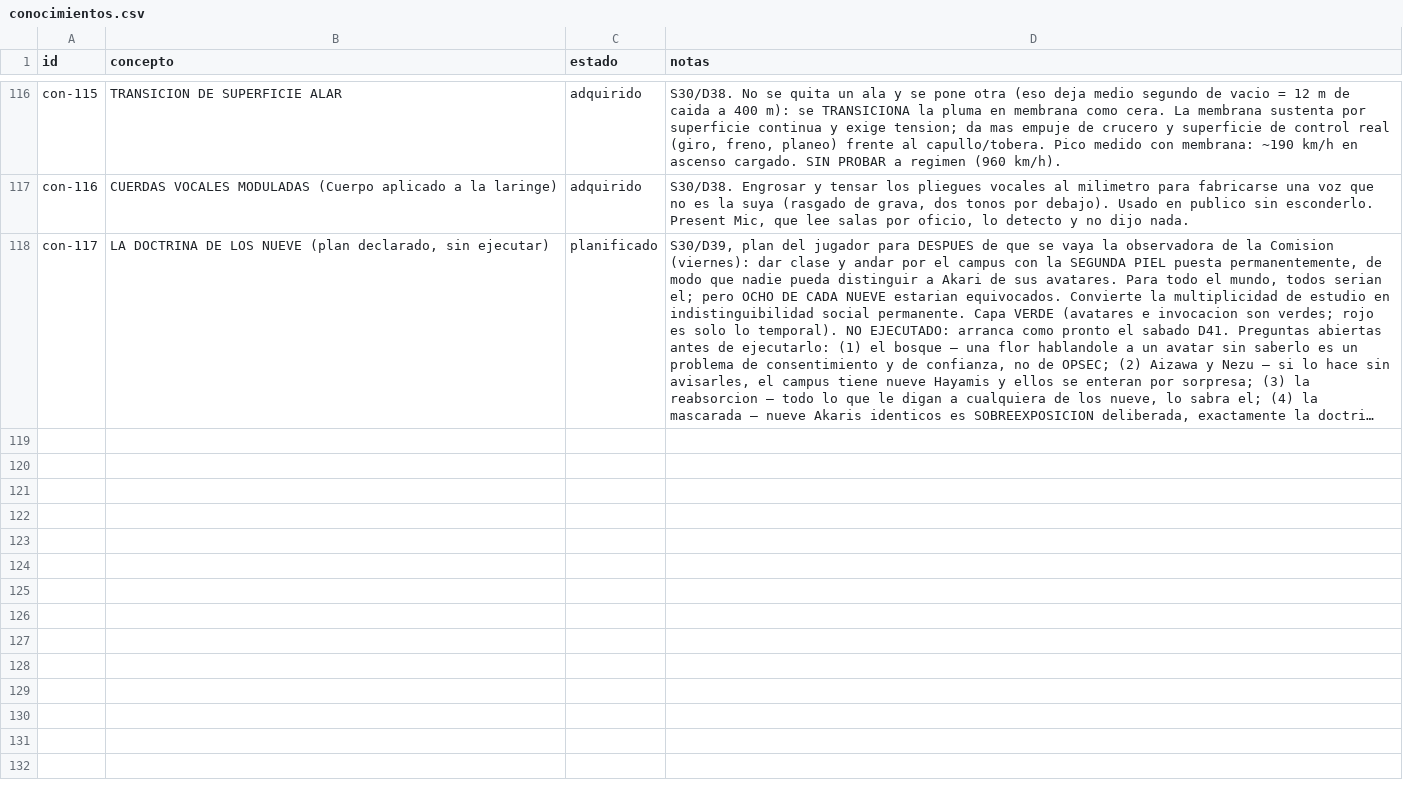
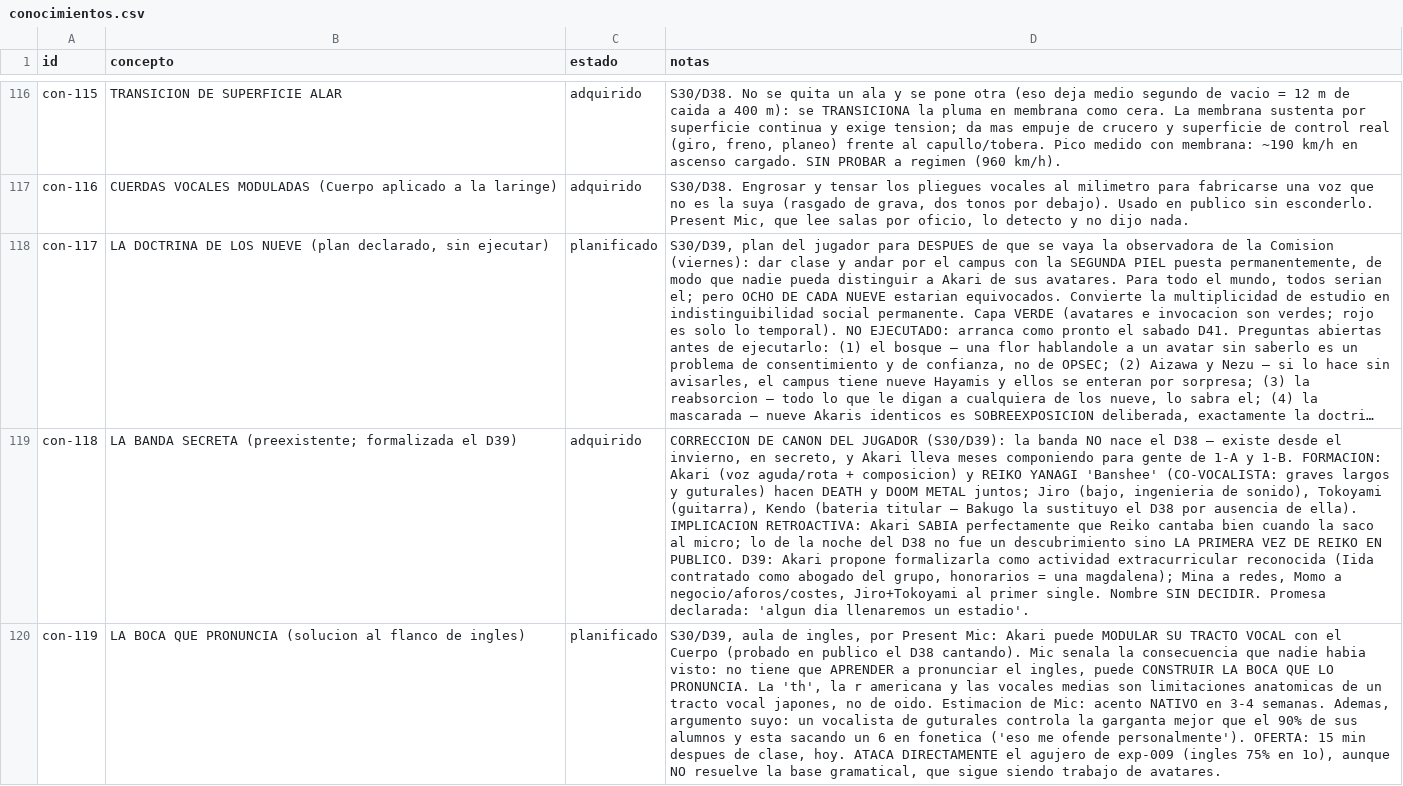
Before and after one commit to linusmandrake/rpg-myheroacademia-pc-pendiente, a CSV file: registros/conocimientos.csv, drawn as a sheet; only a part is shown, gaps mark what is left out; long unchanged cells end in …; the diff names each change by its address in the sheet, - before the commit and + after, or states it on an @@ line.

```diff
--- a/registros/conocimientos.csv
+++ b/registros/conocimientos.csv
+row 119: con-118 | LA BANDA SECRETA (preexistente; formalizada el D39) | adquirido | CORRECCION DE CANON DEL JUGADOR (S30/D39): la banda NO nace el D38 — existe desde el invierno, en secreto, y Akari lleva meses componiendo para gente de 1-A y 1-B. FORMACION: Akari (voz aguda/rota + composicion) y REIKO YANAGI 'Banshee' (CO-VOCALISTA: graves largos y guturales) hacen DEATH y DOOM METAL juntos; Jiro (bajo, ingenieria de sonido), Tokoyami (guitarra), Kendo (bateria titular — Bakugo la sustituyo el D38 por ausencia de ella). IMPLICACION RETROACTIVA: Akari SABIA perfectamente que Reiko cantaba bien cuando la saco al micro; lo de la noche del D38 no fue un descubrimiento sino LA PRIMERA VEZ DE REIKO EN PUBLICO. D39: Akari propone formalizarla como actividad extracurricular reconocida (Iida contratado como abogado del grupo, honorarios = una magdalena); Mina a redes, Momo a negocio/aforos/costes, Jiro+Tokoyami al primer single. Nombre SIN DECIDIR. Promesa declarada: 'algun dia llenaremos un estadio'.
+row 120: con-119 | LA BOCA QUE PRONUNCIA (solucion al flanco de ingles) | planificado | S30/D39, aula de ingles, por Present Mic: Akari puede MODULAR SU TRACTO VOCAL con el Cuerpo (probado en publico el D38 cantando). Mic senala la consecuencia que nadie habia visto: no tiene que APRENDER a pronunciar el ingles, puede CONSTRUIR LA BOCA QUE LO PRONUNCIA. La 'th', la r americana y las vocales medias son limitaciones anatomicas de un tracto vocal japones, no de oido. Estimacion de Mic: acento NATIVO en 3-4 semanas. Ademas, argumento suyo: un vocalista de guturales controla la garganta mejor que el 90% de sus alumnos y esta sacando un 6 en fonetica ('eso me ofende personalmente'). OFERTA: 15 min despues de clase, hoy. ATACA DIRECTAMENTE el agujero de exp-009 (ingles 75% en 1o), aunque NO resuelve la base gramatical, que sigue siendo trabajo de avatares.
```
Also changed, not shown: registros/relaciones.csv.
